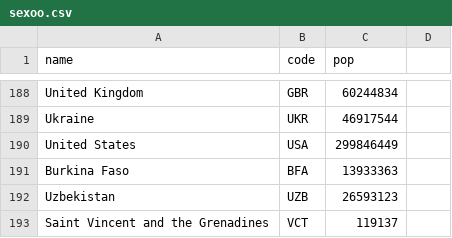
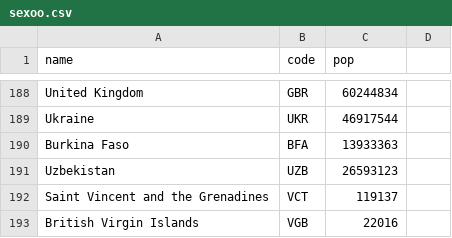
Before and after one commit to Godzilla039/MiPrimeGit, a CSV file: sexoo.csv, drawn as a sheet; only a part is shown, gaps mark what is left out; the shorter side is filled out with more unchanged rows; the diff names each change by its address in the sheet, - before the commit and + after, or states it on an @@ line.

Commit message:
Update sexoo.csv

```diff
--- a/sexoo.csv
+++ b/sexoo.csv
-row 190: United States | USA | 299846449
```
